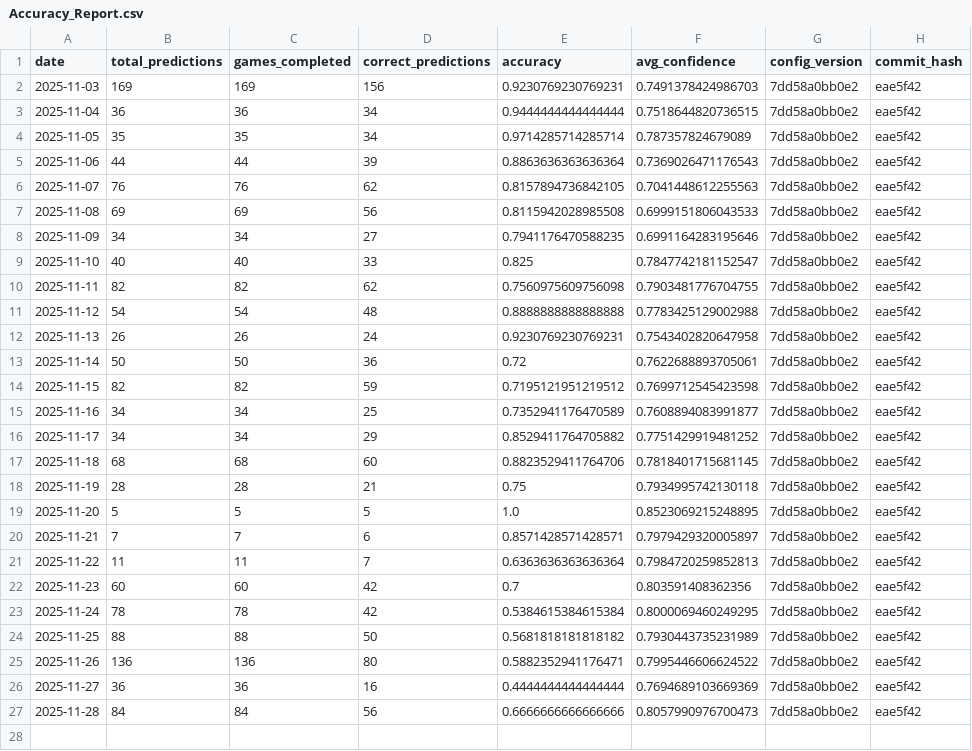
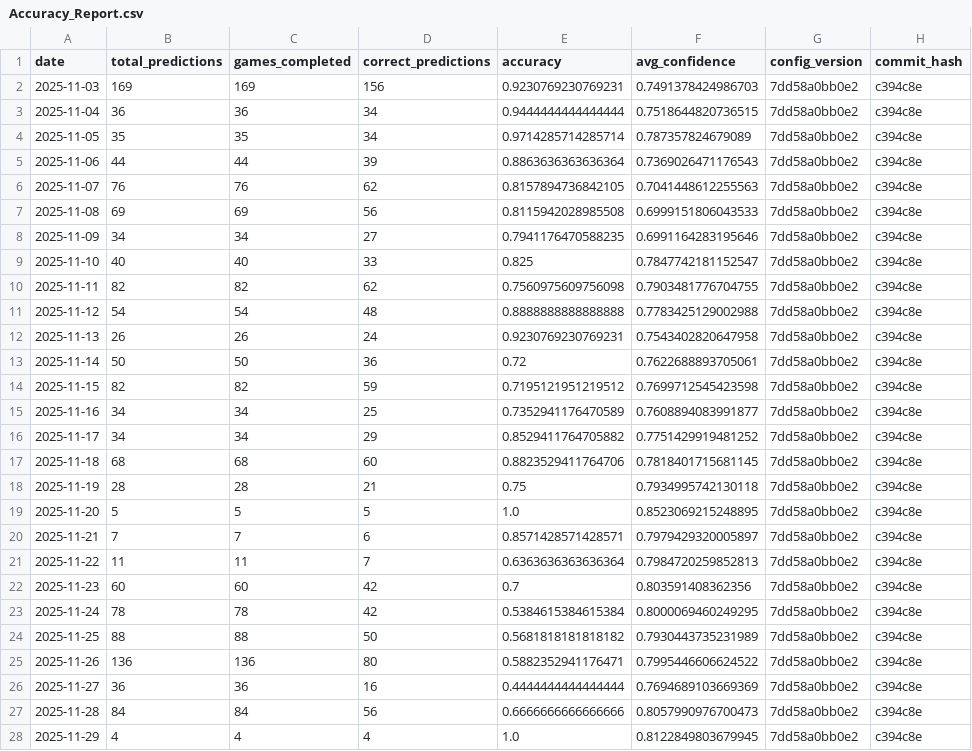
Before and after one commit to jgamblin/NCAA-Prediction, a CSV file: data/Accuracy_Report.csv, drawn as a sheet.

```diff
--- a/data/Accuracy_Report.csv
+++ b/data/Accuracy_Report.csv
@@ -1,27 +1,28 @@
 date,total_predictions,games_completed,correct_predictions,accuracy,avg_confidence,config_version,commit_hash
-2025-11-03,169,169,156,0.9230769230769231,0.7491378424986703,7dd58a0bb0e2,eae5f42
-2025-11-04,36,36,34,0.9444444444444444,0.7518644820736515,7dd58a0bb0e2,eae5f42
-2025-11-05,35,35,34,0.9714285714285714,0.787357824679089,7dd58a0bb0e2,eae5f42
-2025-11-06,44,44,39,0.8863636363636364,0.7369026471176543,7dd58a0bb0e2,eae5f42
-2025-11-07,76,76,62,0.8157894736842105,0.7041448612255563,7dd58a0bb0e2,eae5f42
-2025-11-08,69,69,56,0.8115942028985508,0.6999151806043533,7dd58a0bb0e2,eae5f42
-2025-11-09,34,34,27,0.7941176470588235,0.6991164283195646,7dd58a0bb0e2,eae5f42
-2025-11-10,40,40,33,0.825,0.7847742181152547,7dd58a0bb0e2,eae5f42
-2025-11-11,82,82,62,0.7560975609756098,0.7903481776704755,7dd58a0bb0e2,eae5f42
-2025-11-12,54,54,48,0.8888888888888888,0.7783425129002988,7dd58a0bb0e2,eae5f42
-2025-11-13,26,26,24,0.9230769230769231,0.7543402820647958,7dd58a0bb0e2,eae5f42
-2025-11-14,50,50,36,0.72,0.7622688893705061,7dd58a0bb0e2,eae5f42
-2025-11-15,82,82,59,0.7195121951219512,0.7699712545423598,7dd58a0bb0e2,eae5f42
-2025-11-16,34,34,25,0.7352941176470589,0.7608894083991877,7dd58a0bb0e2,eae5f42
-2025-11-17,34,34,29,0.8529411764705882,0.7751429919481252,7dd58a0bb0e2,eae5f42
-2025-11-18,68,68,60,0.8823529411764706,0.7818401715681145,7dd58a0bb0e2,eae5f42
-2025-11-19,28,28,21,0.75,0.7934995742130118,7dd58a0bb0e2,eae5f42
-2025-11-20,5,5,5,1.0,0.8523069215248895,7dd58a0bb0e2,eae5f42
-2025-11-21,7,7,6,0.8571428571428571,0.7979429320005897,7dd58a0bb0e2,eae5f42
-2025-11-22,11,11,7,0.6363636363636364,0.7984720259852813,7dd58a0bb0e2,eae5f42
-2025-11-23,60,60,42,0.7,0.803591408362356,7dd58a0bb0e2,eae5f42
-2025-11-24,78,78,42,0.5384615384615384,0.8000069460249295,7dd58a0bb0e2,eae5f42
-2025-11-25,88,88,50,0.5681818181818182,0.7930443735231989,7dd58a0bb0e2,eae5f42
-2025-11-26,136,136,80,0.5882352941176471,0.7995446606624522,7dd58a0bb0e2,eae5f42
-2025-11-27,36,36,16,0.4444444444444444,0.7694689103669369,7dd58a0bb0e2,eae5f42
-2025-11-28,84,84,56,0.6666666666666666,0.8057990976700473,7dd58a0bb0e2,eae5f42
+2025-11-03,169,169,156,0.9230769230769231,0.7491378424986703,7dd58a0bb0e2,c394c8e
+2025-11-04,36,36,34,0.9444444444444444,0.7518644820736515,7dd58a0bb0e2,c394c8e
+2025-11-05,35,35,34,0.9714285714285714,0.787357824679089,7dd58a0bb0e2,c394c8e
+2025-11-06,44,44,39,0.8863636363636364,0.7369026471176543,7dd58a0bb0e2,c394c8e
+2025-11-07,76,76,62,0.8157894736842105,0.7041448612255563,7dd58a0bb0e2,c394c8e
+2025-11-08,69,69,56,0.8115942028985508,0.6999151806043533,7dd58a0bb0e2,c394c8e
+2025-11-09,34,34,27,0.7941176470588235,0.6991164283195646,7dd58a0bb0e2,c394c8e
+2025-11-10,40,40,33,0.825,0.7847742181152547,7dd58a0bb0e2,c394c8e
+2025-11-11,82,82,62,0.7560975609756098,0.7903481776704755,7dd58a0bb0e2,c394c8e
+2025-11-12,54,54,48,0.8888888888888888,0.7783425129002988,7dd58a0bb0e2,c394c8e
+2025-11-13,26,26,24,0.9230769230769231,0.7543402820647958,7dd58a0bb0e2,c394c8e
+2025-11-14,50,50,36,0.72,0.7622688893705061,7dd58a0bb0e2,c394c8e
+2025-11-15,82,82,59,0.7195121951219512,0.7699712545423598,7dd58a0bb0e2,c394c8e
+2025-11-16,34,34,25,0.7352941176470589,0.7608894083991877,7dd58a0bb0e2,c394c8e
+2025-11-17,34,34,29,0.8529411764705882,0.7751429919481252,7dd58a0bb0e2,c394c8e
+2025-11-18,68,68,60,0.8823529411764706,0.7818401715681145,7dd58a0bb0e2,c394c8e
+2025-11-19,28,28,21,0.75,0.7934995742130118,7dd58a0bb0e2,c394c8e
+2025-11-20,5,5,5,1.0,0.8523069215248895,7dd58a0bb0e2,c394c8e
+2025-11-21,7,7,6,0.8571428571428571,0.7979429320005897,7dd58a0bb0e2,c394c8e
+2025-11-22,11,11,7,0.6363636363636364,0.7984720259852813,7dd58a0bb0e2,c394c8e
+2025-11-23,60,60,42,0.7,0.803591408362356,7dd58a0bb0e2,c394c8e
+2025-11-24,78,78,42,0.5384615384615384,0.8000069460249295,7dd58a0bb0e2,c394c8e
+2025-11-25,88,88,50,0.5681818181818182,0.7930443735231989,7dd58a0bb0e2,c394c8e
+2025-11-26,136,136,80,0.5882352941176471,0.7995446606624522,7dd58a0bb0e2,c394c8e
+2025-11-27,36,36,16,0.4444444444444444,0.7694689103669369,7dd58a0bb0e2,c394c8e
+2025-11-28,84,84,56,0.6666666666666666,0.8057990976700473,7dd58a0bb0e2,c394c8e
+2025-11-29,4,4,4,1.0,0.8122849803679945,7dd58a0bb0e2,c394c8e
```
Also changed, not shown: data/Adaptive_Feature_Importance.csv, data/Low_Data_Games.csv, 20 other files.
